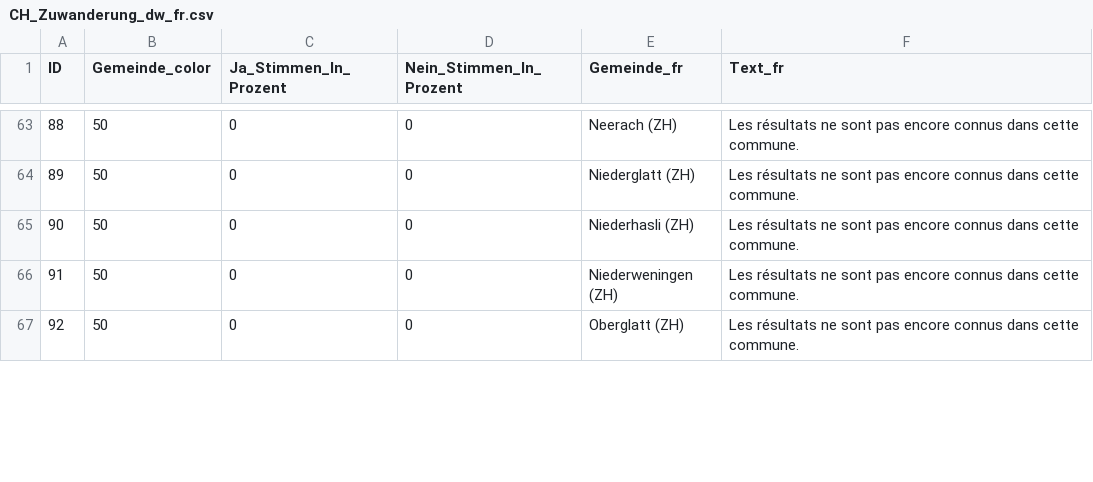
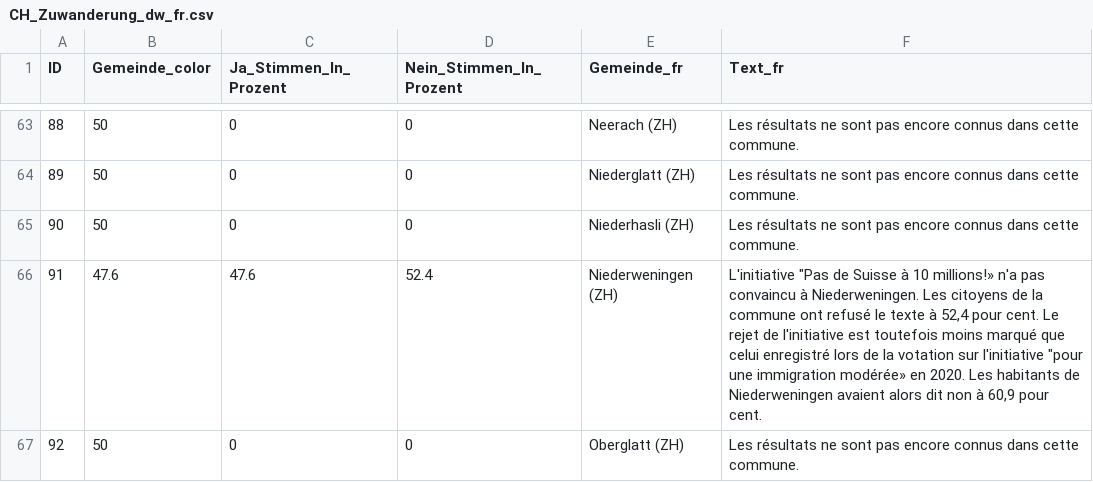
Before and after one commit to awp-finanznachrichten/lena_juni2026, a CSV file: Output_Switzerland/CH_Zuwanderung_dw_fr.csv, drawn as a sheet; only a part is shown, gaps mark what is left out; the diff covers the shown part only.

```diff
--- a/Output_Switzerland/CH_Zuwanderung_dw_fr.csv
+++ b/Output_Switzerland/CH_Zuwanderung_dw_fr.csv
@@ -65,3 +65,3 @@
 90,50,0,0,"Niederhasli (ZH)","Les résultats ne sont pas encore connus dans cette commune."
-91,50,0,0,"Niederweningen (ZH)","Les résultats ne sont pas encore connus dans cette commune."
+91,47.6,47.6,52.4,"Niederweningen (ZH)","L'initiative ""Pas de Suisse à 10 millions!» n'a pas convaincu à Niederweningen. Les citoyens de la commune ont refusé le texte à 52,4 pour cent. Le rejet de l'initiative est toutefois moins marqué que celui enregistré lors de la votation sur l'initiative ""pour une immigration modérée» en 2020. Les habitants de Niederweningen avaient alors dit non à 60,9 pour cent."
 92,50,0,0,"Oberglatt (ZH)","Les résultats ne sont pas encore connus dans cette commune."
```
Also changed, not shown: 44 edited cells elsewhere in this file, Output_Cantons/JU_CH_Zivildienst_dw_fr.csv, Output_Cantons/ZH_CH_Zuwanderung_dw_de.csv, 16 other files.
